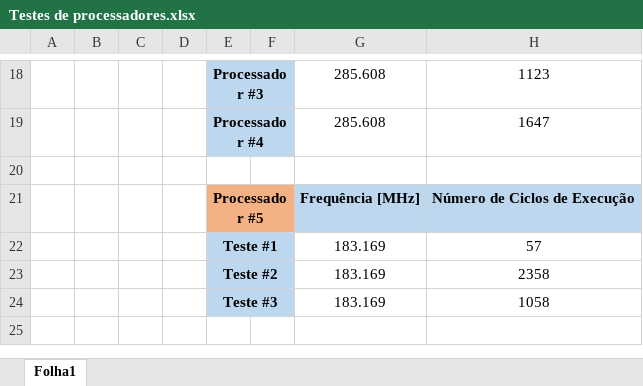
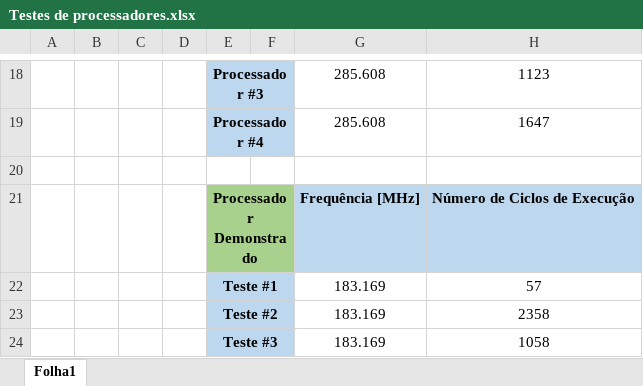
Before and after one commit to tostasmistas/AAC, an Excel workbook: Relatorio_Lab2/Testes de processadores.xlsx, sheet Folha1, drawn as a sheet; only a part is shown, gaps mark what is left out; values as stored, in another font and other column widths than the file's, no borders; the diff names each change by its address in the sheet, - before the commit and + after, or states it on an @@ line.

Commit message:
commit de teste para slack

```diff
--- a/Relatorio_Lab2/Testes de processadores.xlsx (sheet Folha1)
+++ b/Relatorio_Lab2/Testes de processadores.xlsx (sheet Folha1)
-E21: Processador #5
+E21: Processador Demonstrado
-E21:F21 fill: #F4B183
+E21:F21 fill: #A9D18E
```
Also changed, not shown: 1 other file.
